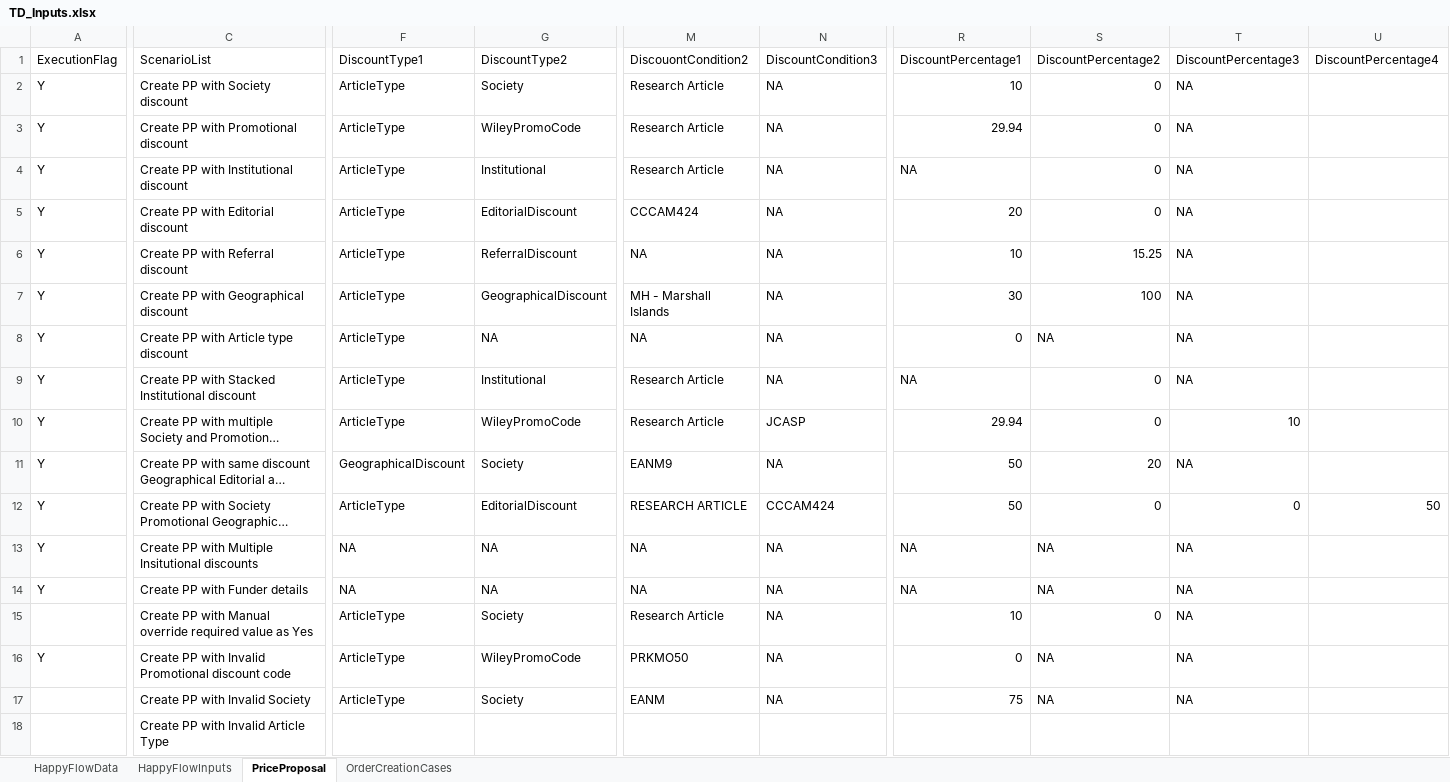
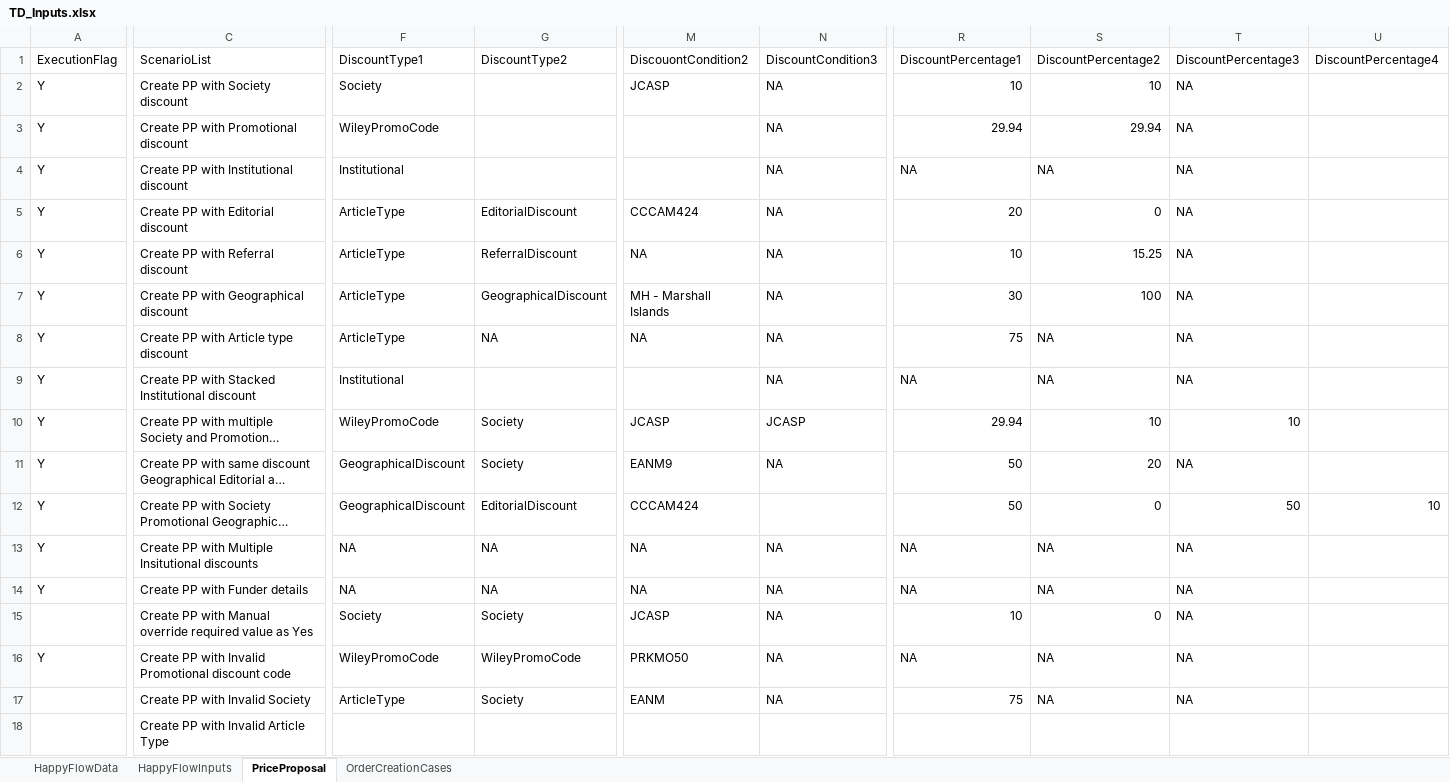
Before and after one commit to DeepanRajChinnasamy/SAP-Test-Automation, an Excel workbook: UploadExcel/TD_Inputs.xlsx, sheet PriceProposal, drawn as a sheet; only a part is shown, gaps mark what is left out; long unchanged cells end in …; values as stored, in another font and other column widths than the file's, no cell formats; the diff covers the shown part only; the diff names each change by its address in the sheet, - before the commit and + after, or states it on an @@ line.

```diff
--- a/UploadExcel/TD_Inputs.xlsx (sheet PriceProposal)
+++ b/UploadExcel/TD_Inputs.xlsx (sheet PriceProposal)
-F2: ArticleType
+F2: Society
-G2: Society
+G2: (empty)
-M2: Research Article
+M2: JCASP
-S2: 0
+S2: 10
-F3: ArticleType
+F3: WileyPromoCode
-G3: WileyPromoCode
+G3: (empty)
-M3:M4: Research Article
+M3:M4: (empty)
-S3: 0
+S3: 29.94
-F4: ArticleType
+F4: Institutional
-G4: Institutional
+G4: (empty)
-S4: 0
+S4: NA
-R8: 0
+R8: 75
-F9: ArticleType
+F9: Institutional
-G9: Institutional
+G9: (empty)
-M9: Research Article
+M9: (empty)
-S9: 0
+S9: NA
-F10: ArticleType
+F10: WileyPromoCode
-G10: WileyPromoCode
+G10: Society
-M10: Research Article
+M10: JCASP
-S10: 0
+S10: 10
-F12: ArticleType
+F12: GeographicalDiscount
-M12: RESEARCH ARTICLE
+M12: CCCAM424
-N12: CCCAM424
+N12: (empty)
-T12: 0
+T12: 50
-U12: 50
+U12: 10
-F15: ArticleType
+F15: Society
-M15: Research Article
+M15: JCASP
-F16: ArticleType
+F16: WileyPromoCode
-R16: 0
+R16: NA
```
Also changed, not shown: 2 edited cells elsewhere in this sheet, sheet OrderCreationCases, cell formats, TestSuites/UploadExcel/TD_Inputs.xlsx, 1 other file.
